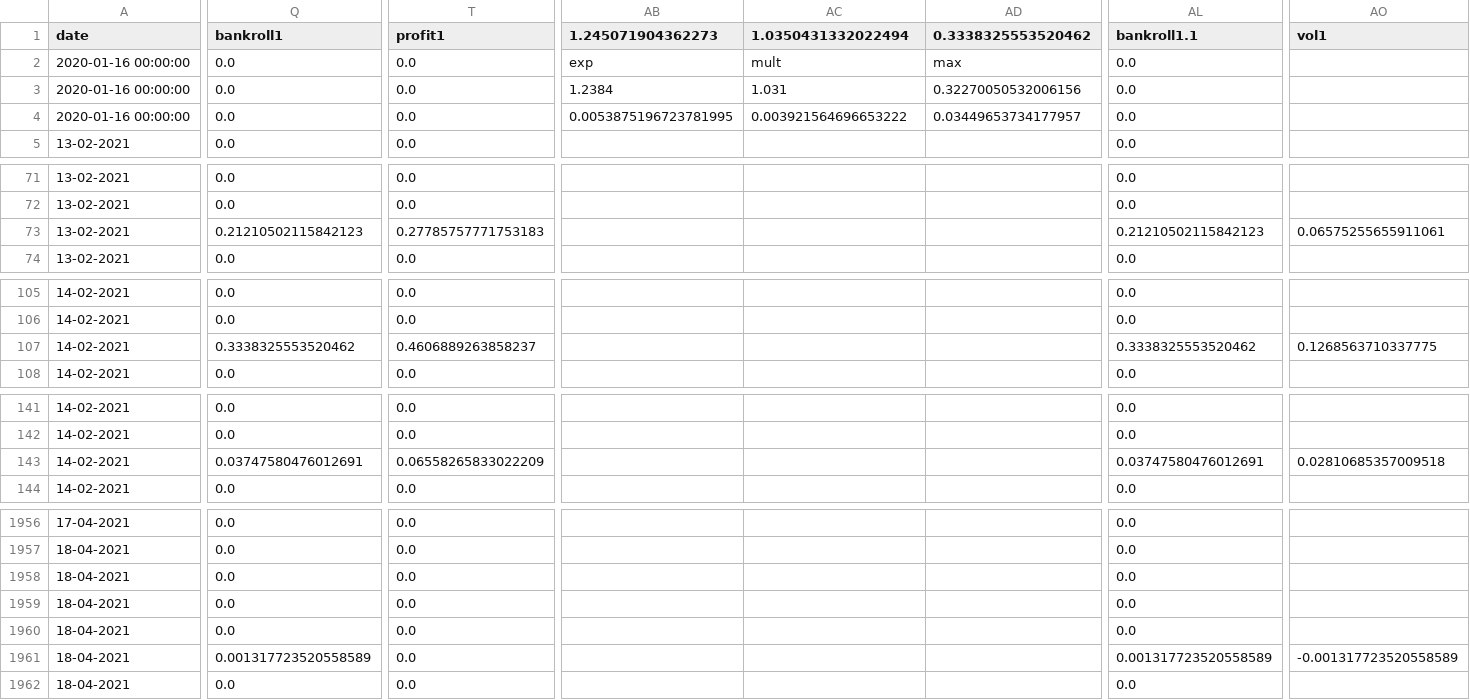
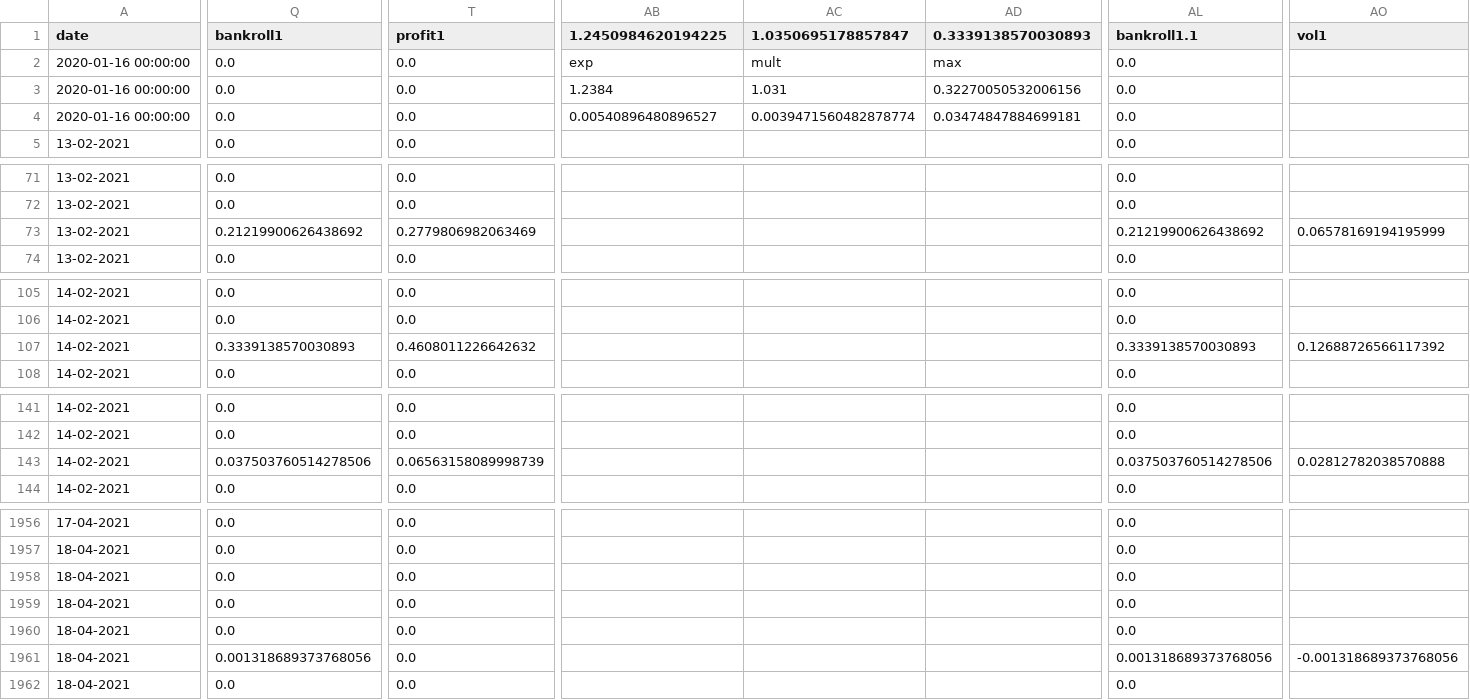
Before and after one commit to jps-yes/soccer_predictor, a CSV file: website/modelD.csv, drawn as a sheet; only a part is shown, gaps mark what is left out; the diff covers the shown part only; the diff names each change by its address in the sheet, - before the commit and + after, or states it on an @@ line.

```diff
--- a/website/modelD.csv
+++ b/website/modelD.csv
-AB1: 1.245071904362273
+AB1: 1.2450984620194225
-AC1: 1.0350431332022494
+AC1: 1.0350695178857847
-AD1: 0.3338325553520462
+AD1: 0.3339138570030893
-AB4 (1.2450984620194225): 0.0053875196723781995
+AB4 (1.2450984620194225): 0.00540896480896527
-AC4 (1.0350695178857847): 0.003921564696653222
+AC4 (1.0350695178857847): 0.0039471560482878774
-AD4 (0.3339138570030893): 0.03449653734177957
+AD4 (0.3339138570030893): 0.03474847884699181
-Q73 (bankroll1): 0.21210502115842123
+Q73 (bankroll1): 0.21219900626438692
-T73 (profit1): 0.27785757771753183
+T73 (profit1): 0.2779806982063469
-AL73 (bankroll1.1): 0.21210502115842123
+AL73 (bankroll1.1): 0.21219900626438692
-AO73 (vol1): 0.06575255655911061
+AO73 (vol1): 0.06578169194195999
-Q107 (bankroll1): 0.3338325553520462
+Q107 (bankroll1): 0.3339138570030893
-T107 (profit1): 0.4606889263858237
+T107 (profit1): 0.4608011226642632
-AL107 (bankroll1.1): 0.3338325553520462
+AL107 (bankroll1.1): 0.3339138570030893
-AO107 (vol1): 0.1268563710337775
+AO107 (vol1): 0.12688726566117392
-Q143 (bankroll1): 0.03747580476012691
+Q143 (bankroll1): 0.037503760514278506
-T143 (profit1): 0.06558265833022209
+T143 (profit1): 0.06563158089998739
-AL143 (bankroll1.1): 0.03747580476012691
+AL143 (bankroll1.1): 0.037503760514278506
-AO143 (vol1): 0.02810685357009518
+AO143 (vol1): 0.02812782038570888
-Q1961 (bankroll1): 0.001317723520558589
+Q1961 (bankroll1): 0.001318689373768056
-AL1961 (bankroll1.1): 0.001317723520558589
+AL1961 (bankroll1.1): 0.001318689373768056
-AO1961 (vol1): -0.001317723520558589
+AO1961 (vol1): -0.001318689373768056
```
Also changed, not shown: 154 edited cells elsewhere in this file.
